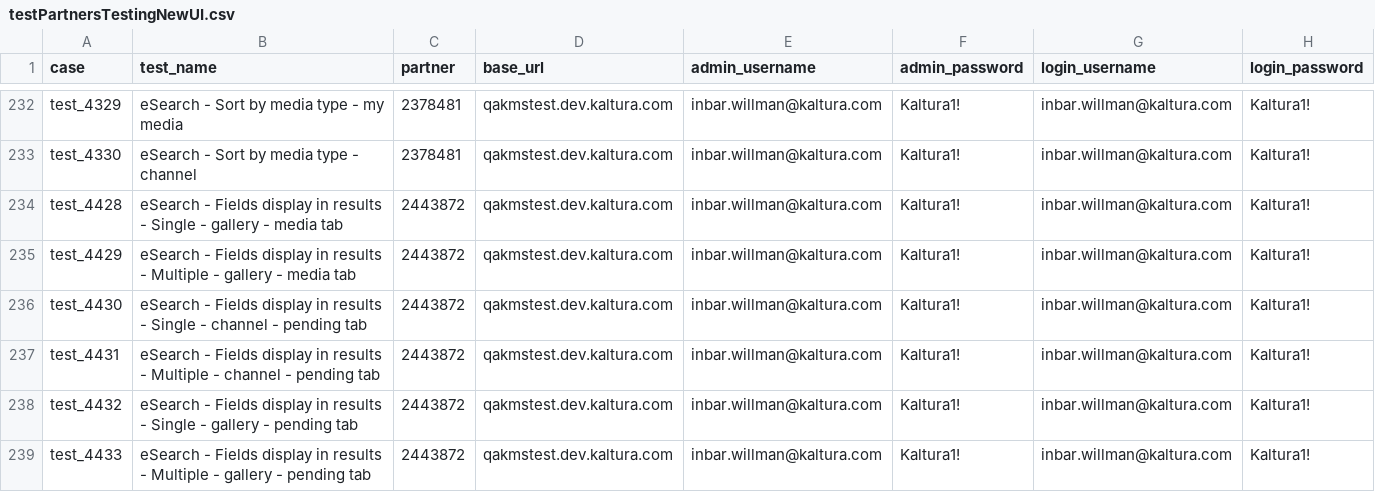
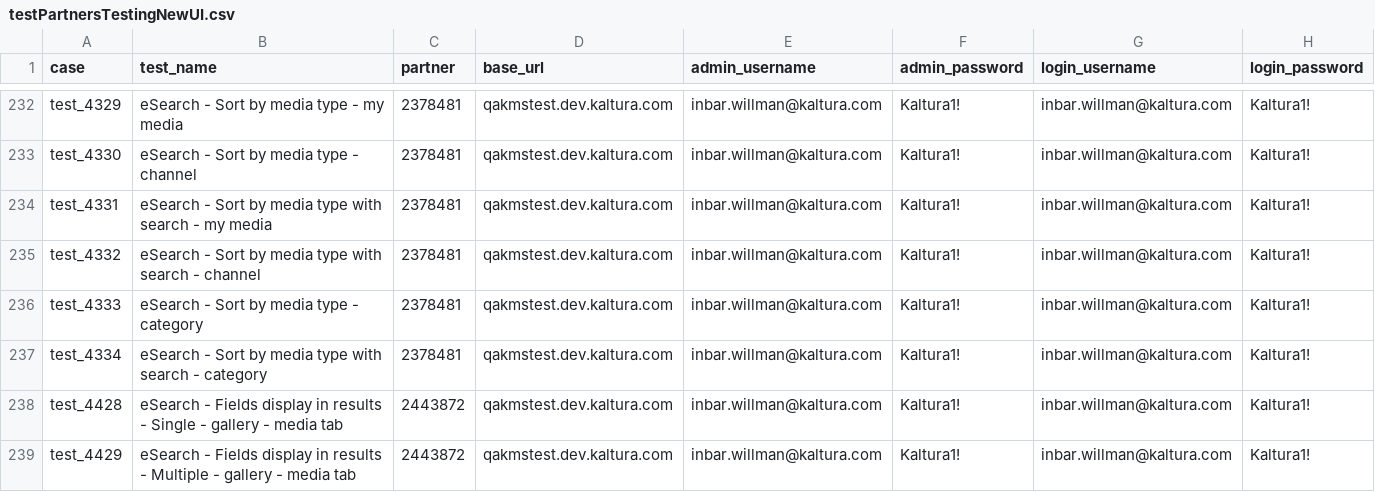
Before and after one commit to NadyaDi/kms-automation, a CSV file: web/ini/testPartnersTestingNewUI.csv, drawn as a sheet; only a part is shown, gaps mark what is left out; the shorter side is filled out with more unchanged rows; the diff names each change by its address in the sheet, - before the commit and + after, or states it on an @@ line.

```diff
--- a/web/ini/testPartnersTestingNewUI.csv
+++ b/web/ini/testPartnersTestingNewUI.csv
+row 234: test_4331 | eSearch - Sort by media type with search - my media | 2378481 | qakmstest.dev.kaltura.com | inbar.willman@kaltura.com | Kaltura1! | inbar.willman@kaltura.com | Kaltura1!
+row 235: test_4332 | eSearch - Sort by media type with search - channel | 2378481 | qakmstest.dev.kaltura.com | inbar.willman@kaltura.com | Kaltura1! | inbar.willman@kaltura.com | Kaltura1!
+row 236: test_4333 | eSearch - Sort by media type - category | 2378481 | qakmstest.dev.kaltura.com | inbar.willman@kaltura.com | Kaltura1! | inbar.willman@kaltura.com | Kaltura1!
+row 237: test_4334 | eSearch - Sort by media type with search - category | 2378481 | qakmstest.dev.kaltura.com | inbar.willman@kaltura.com | Kaltura1! | inbar.willman@kaltura.com | Kaltura1!
```
Also changed, not shown: web/ini/testPartnersTesting.csv, web/ini/testSet.csv.
